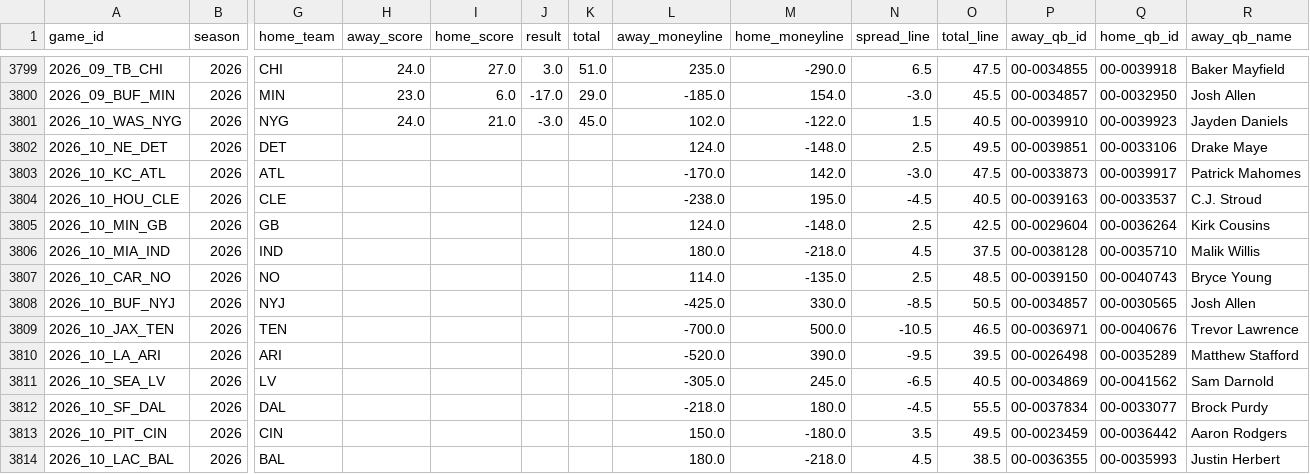
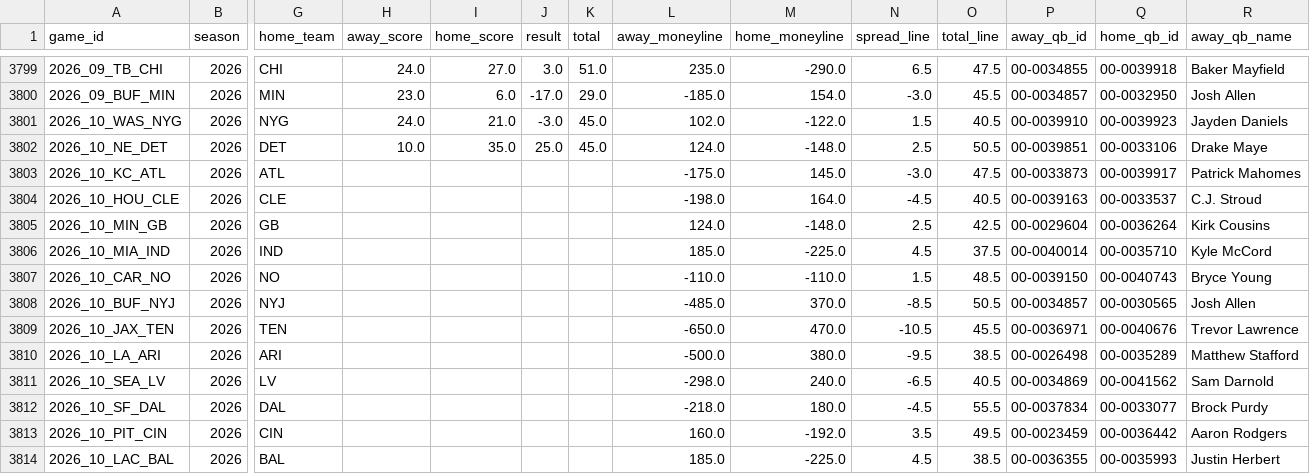
Before and after one commit to akilatrades/sports-market-maker, a CSV file: data/nfl/games.csv, drawn as a sheet; only a part is shown, gaps mark what is left out; the diff covers the shown part only; the diff names each change by its address in the sheet, - before the commit and + after, or states it on an @@ line.

```diff
--- a/data/nfl/games.csv
+++ b/data/nfl/games.csv
-H3802 (away_score): (empty)
+H3802 (away_score): 10.0
-I3802 (home_score): (empty)
+I3802 (home_score): 35.0
-J3802 (result): (empty)
+J3802 (result): 25.0
-K3802 (total): (empty)
+K3802 (total): 45.0
-O3802 (total_line): 49.5
+O3802 (total_line): 50.5
-L3803 (away_moneyline): -170.0
+L3803 (away_moneyline): -175.0
-M3803 (home_moneyline): 142.0
+M3803 (home_moneyline): 145.0
-L3804 (away_moneyline): -238.0
+L3804 (away_moneyline): -198.0
-M3804 (home_moneyline): 195.0
+M3804 (home_moneyline): 164.0
-L3806 (away_moneyline): 180.0
+L3806 (away_moneyline): 185.0
-M3806 (home_moneyline): -218.0
+M3806 (home_moneyline): -225.0
-P3806 (away_qb_id): 00-0038128
+P3806 (away_qb_id): 00-0040014
-R3806 (away_qb_name): Malik Willis
+R3806 (away_qb_name): Kyle McCord
-L3807 (away_moneyline): 114.0
+L3807 (away_moneyline): -110.0
-M3807 (home_moneyline): -135.0
+M3807 (home_moneyline): -110.0
-N3807 (spread_line): 2.5
+N3807 (spread_line): 1.5
-L3808 (away_moneyline): -425.0
+L3808 (away_moneyline): -485.0
-M3808 (home_moneyline): 330.0
+M3808 (home_moneyline): 370.0
-L3809 (away_moneyline): -700.0
+L3809 (away_moneyline): -650.0
-M3809 (home_moneyline): 500.0
+M3809 (home_moneyline): 470.0
-O3809 (total_line): 46.5
+O3809 (total_line): 45.5
-L3810 (away_moneyline): -520.0
+L3810 (away_moneyline): -500.0
-M3810 (home_moneyline): 390.0
+M3810 (home_moneyline): 380.0
-O3810 (total_line): 39.5
+O3810 (total_line): 38.5
-L3811 (away_moneyline): -305.0
+L3811 (away_moneyline): -298.0
-M3811 (home_moneyline): 245.0
+M3811 (home_moneyline): 240.0
-L3813 (away_moneyline): 150.0
+L3813 (away_moneyline): 160.0
-M3813 (home_moneyline): -180.0
+M3813 (home_moneyline): -192.0
-L3814 (away_moneyline): 180.0
+L3814 (away_moneyline): 185.0
-M3814 (home_moneyline): -218.0
+M3814 (home_moneyline): -225.0
```
Also changed, not shown: 48 edited cells elsewhere in this file, outputs/nfl/projections/2026_week10.csv, 5 other files.
